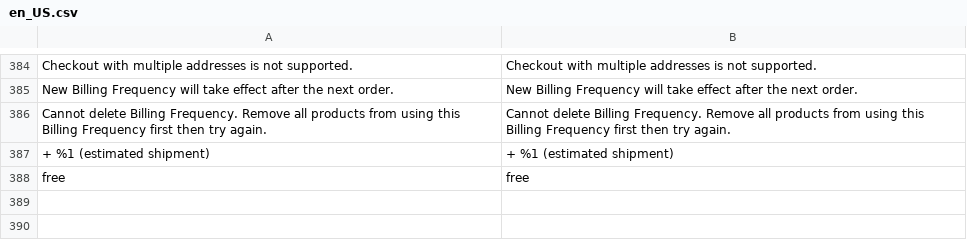
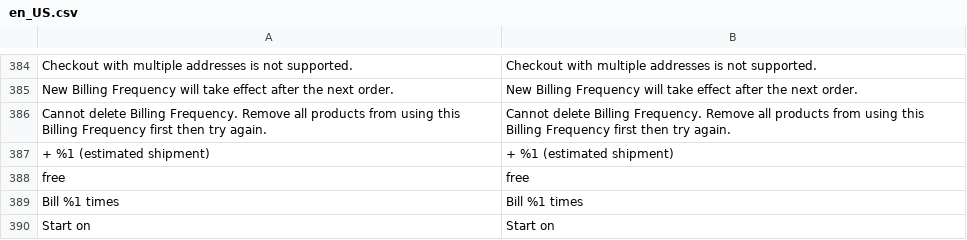
Before and after one commit to TechNWeb/TNW_Subscriptions, a CSV file: i18n/en_US.csv, drawn as a sheet; only a part is shown, gaps mark what is left out; the diff names each change by its address in the sheet, - before the commit and + after, or states it on an @@ line.

Commit message:
Fixed MPOW-283: Add Term, Start On, Billing Frequency changes to Subscription Change History
Fixed MPOW-283: Add Term, Start On, Billing Frequency changes to Subscription Change History

Fixed MPOW-283: Add Term, Start On, Billing Frequency changes to Subscription Change History

Fixed MPOW-270: Add Term, Start On, Billing Frequency changes to Subscription Change History

Fixed MPOW-270: Add Term, Start On, Billing Frequency changes to Subscription Change History

Fixed MPOW-270: Add Term, Start On, Billing Frequency changes to Subs…

Fixed MPOW-270: Add Term, Start On, Billing Frequency changes to Subscription Change History

Fixed MPOW-270: Add Term, Start On, Billing Frequency changes to Subscription Change History

Fixed MPOW-270: Add Term, Start On, Billing Frequency changes to Subscription Change History

Fixed MPOW-270: Add Term, Start On, Billing Frequency changes to Subscription Change History

Fixed MPOW-270: Add Term, Start On, Billing Frequency changes to Subscription Change History

```diff
--- a/i18n/en_US.csv
+++ b/i18n/en_US.csv
+row 389: Bill %1 times | Bill %1 times
+row 390: Start on | Start on
```
Also changed, not shown: 1 other file.
